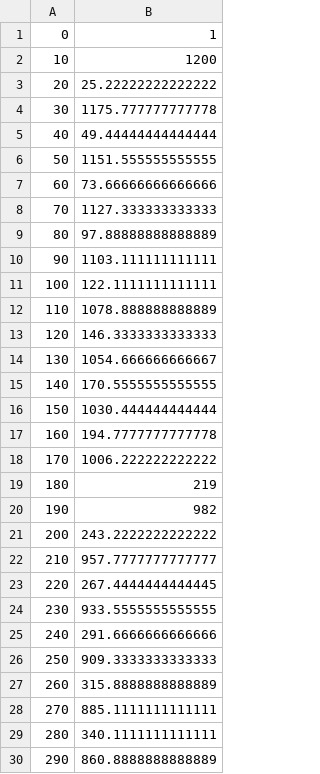
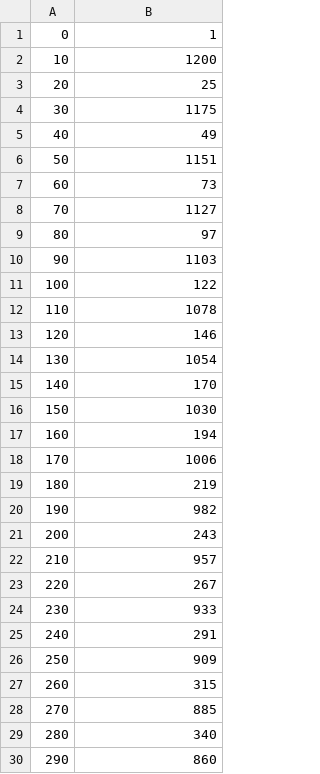
Before and after one commit to jcmcclurg/serverpower, a CSV file: utilities/playback/ramp_1_1200.csv, drawn as a sheet; only a part is shown; the diff covers the shown part only.

Commit message:
Updated ramp
Former-commit-id: 566c2ec38f57cb6014ab400e282522b2f24a8b68 [formerly 41fa7351aea65eafc7244ce0a6159ca53368ca4d]
Former-commit-id: 8003d18851efc3630802389c90c548d78ee4bb3f

```diff
--- a/utilities/playback/ramp_1_1200.csv
+++ b/utilities/playback/ramp_1_1200.csv
@@ -2,29 +2,29 @@
 10,1200
-20,25.22222222222222
-30,1175.777777777778
-40,49.44444444444444
-50,1151.555555555555
-60,73.66666666666666
-70,1127.333333333333
-80,97.88888888888889
-90,1103.111111111111
-100,122.1111111111111
-110,1078.888888888889
-120,146.3333333333333
-130,1054.666666666667
-140,170.5555555555555
-150,1030.444444444444
-160,194.7777777777778
-170,1006.222222222222
+20,25
+30,1175
+40,49
+50,1151
+60,73
+70,1127
+80,97
+90,1103
+100,122
+110,1078
+120,146
+130,1054
+140,170
+150,1030
+160,194
+170,1006
 180,219
 190,982
-200,243.2222222222222
-210,957.7777777777777
-220,267.4444444444445
-230,933.5555555555555
-240,291.6666666666666
-250,909.3333333333333
-260,315.8888888888889
-270,885.1111111111111
-280,340.1111111111111
-290,860.8888888888889
+200,243
+210,957
+220,267
+230,933
+240,291
+250,909
+260,315
+270,885
+280,340
+290,860
```
Also changed, not shown: 62 edited cells elsewhere in this file, 1 other file.
